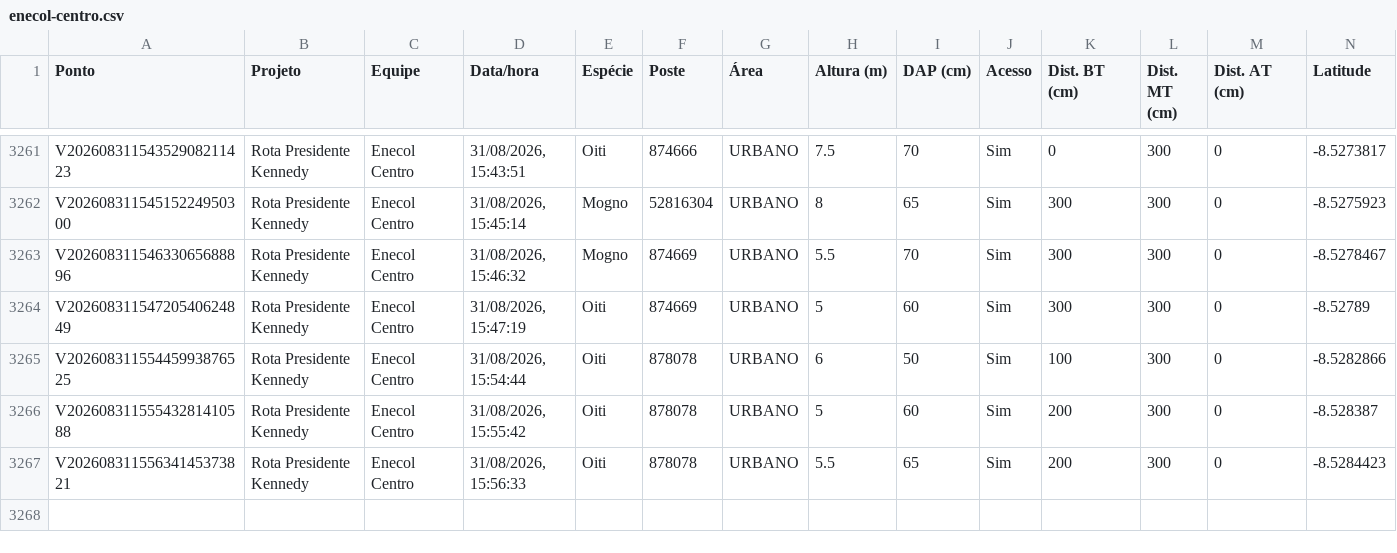
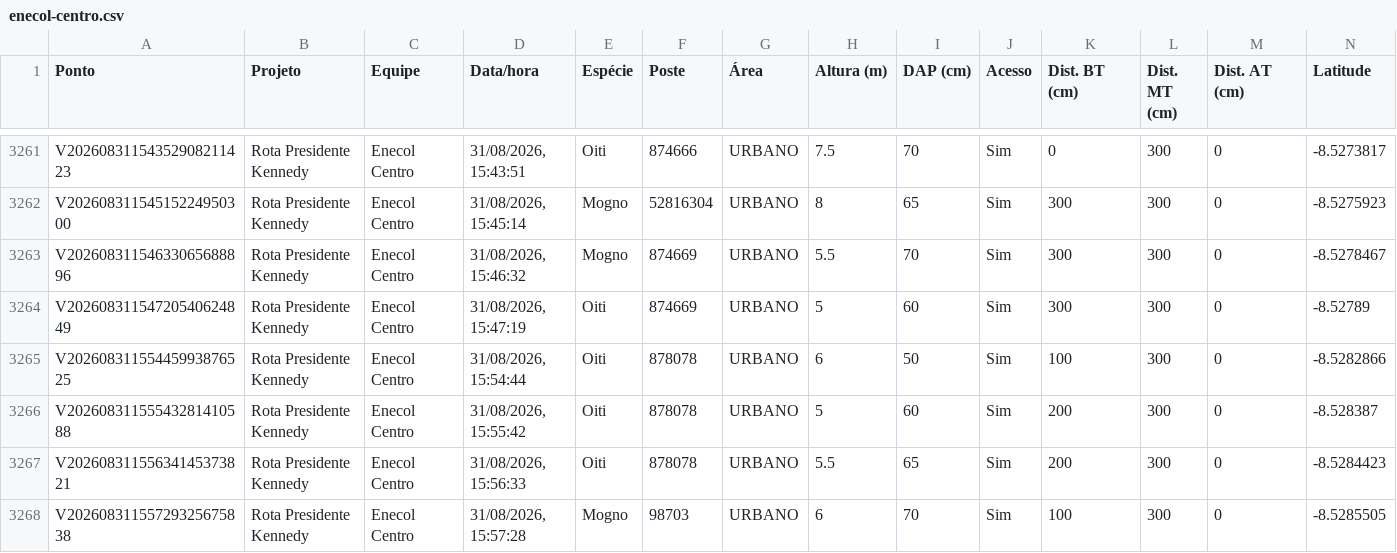
Before and after one commit to LGRSV/vera-vegetacao, a CSV file: exportacoes/enecol-centro.csv, drawn as a sheet; only a part is shown, gaps mark what is left out; rows hold the shown columns only; the diff names each change by its address in the sheet, - before the commit and + after, or states it on an @@ line.

```diff
--- a/exportacoes/enecol-centro.csv
+++ b/exportacoes/enecol-centro.csv
+row 3268: V20260831155729325675838 | Rota Presidente Kennedy | Enecol Centro | 31/08/2026, 15:57:28 | Mogno | 98703 | URBANO | 6 | 70 | Sim | 100 | 300 | 0 | -8.5285505
```
Also changed, not shown: exportacoes/projetos/rota-presidente-kennedy/pontos.csv, 1 other file.
